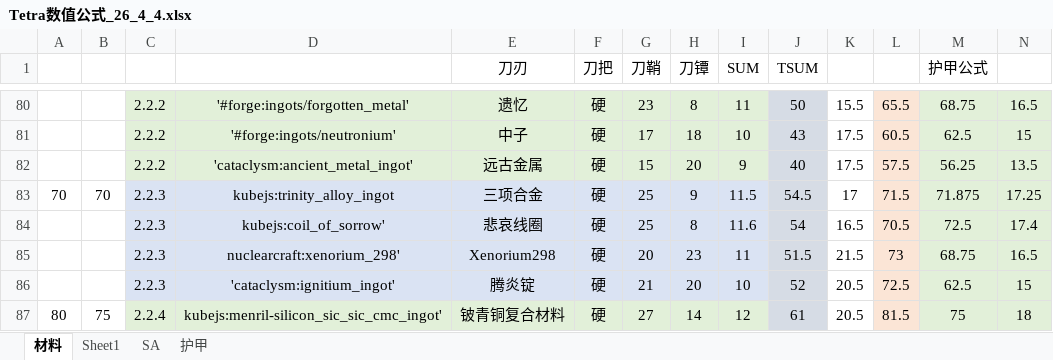
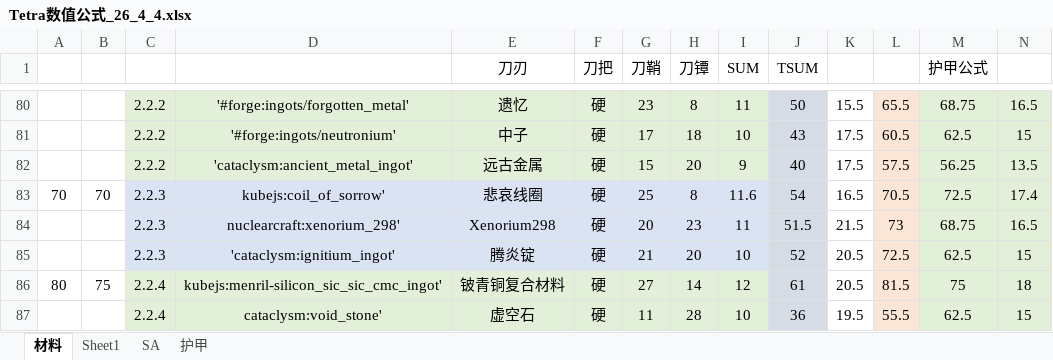
Before and after one commit to Tonywww2/SenDims-BanForges-ModPack, an Excel workbook: dev_docs/Tetra数值公式_26_4_4.xlsx, sheet 材料, drawn as a sheet; only a part is shown, gaps mark what is left out; the shorter side is filled out with more unchanged rows; values as stored, in another font and other column widths than the file's, no borders; removed rows and columns are numbered as before the commit, all else as after; rows hold the shown columns only; the diff names each change by its address in the sheet, - before the commit and + after, or states it on an @@ line.

```diff
--- a/dev_docs/Tetra数值公式_26_4_4.xlsx (sheet 材料)
+++ b/dev_docs/Tetra数值公式_26_4_4.xlsx (sheet 材料)
-row 83: 70 | 70 | 2.2.3 | kubejs:trinity_alloy_ingot | 三项合金 | 硬 | 25 | 9 | 11.5 | 54.5 | 17 | 71.5 | 71.875 | 17.25
-A83: (empty)
+A83: 70
-B83: (empty)
+B83: 70
```
Also changed, not shown: formulas that keep their value, 30 other files.
